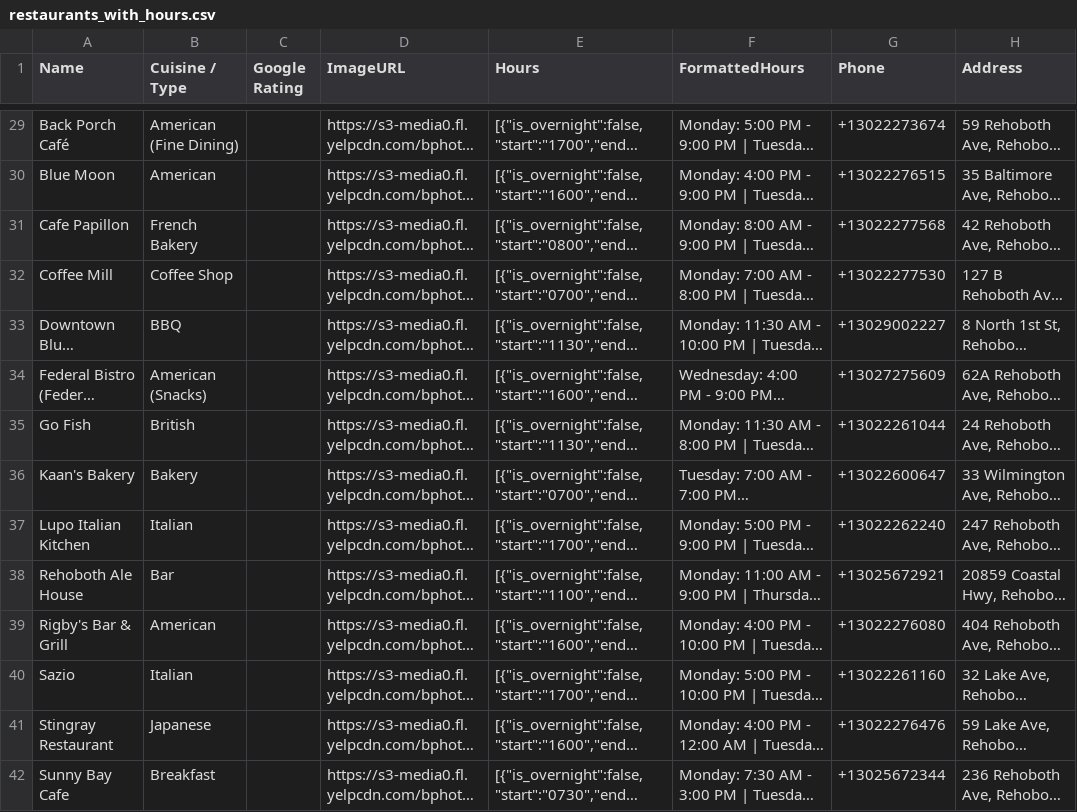
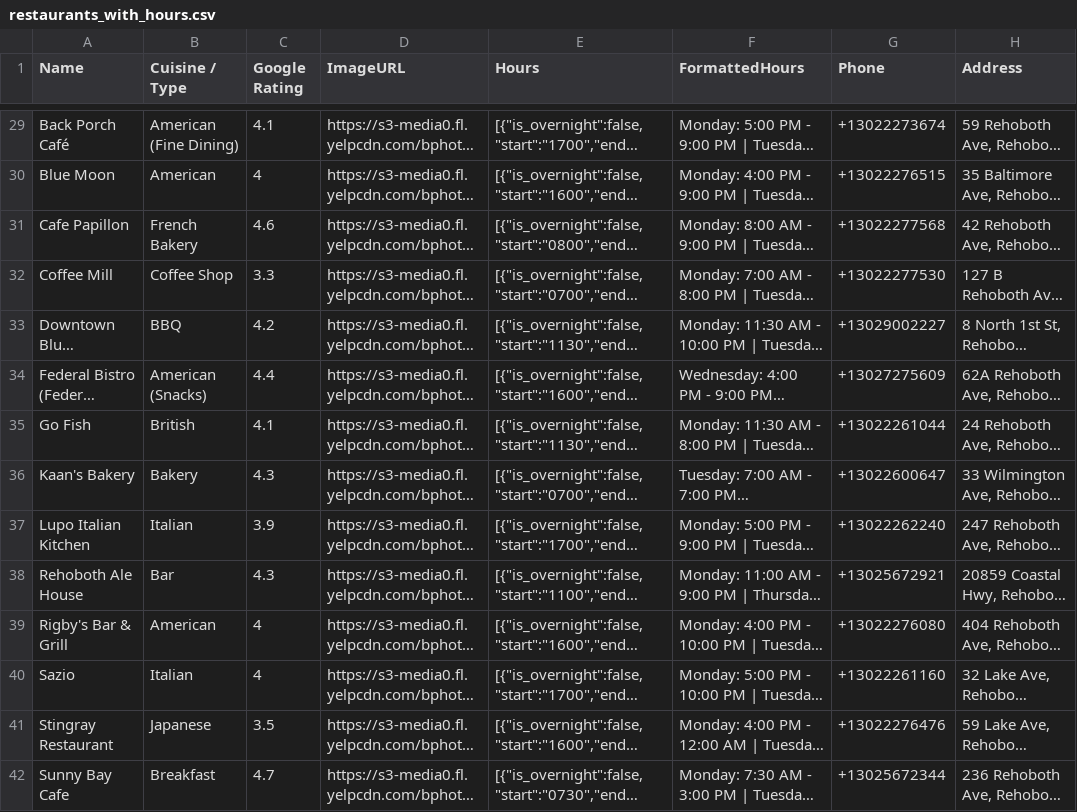
Before and after one commit to brcohen59/Rehoboth-Eats, a CSV file: public/data/restaurants_with_hours.csv, drawn as a sheet; only a part is shown, gaps mark what is left out; long unchanged cells end in …; the diff covers the shown part only; the diff names each change by its address in the sheet, - before the commit and + after, or states it on an @@ line.

```diff
--- a/public/data/restaurants_with_hours.csv
+++ b/public/data/restaurants_with_hours.csv
-C29 (Google Rating): (empty)
+C29 (Google Rating): 4.1
-C30 (Google Rating): (empty)
+C30 (Google Rating): 4
-C31 (Google Rating): (empty)
+C31 (Google Rating): 4.6
-C32 (Google Rating): (empty)
+C32 (Google Rating): 3.3
-C33 (Google Rating): (empty)
+C33 (Google Rating): 4.2
-C34 (Google Rating): (empty)
+C34 (Google Rating): 4.4
-C35 (Google Rating): (empty)
+C35 (Google Rating): 4.1
-C36 (Google Rating): (empty)
+C36 (Google Rating): 4.3
-C37 (Google Rating): (empty)
+C37 (Google Rating): 3.9
-C38 (Google Rating): (empty)
+C38 (Google Rating): 4.3
-C39:C40 (Google Rating): (empty)
+C39:C40 (Google Rating): 4
-C41 (Google Rating): (empty)
+C41 (Google Rating): 3.5
-C42 (Google Rating): (empty)
+C42 (Google Rating): 4.7
```
Also changed, not shown: 51 edited cells elsewhere in this file, 1 other file.
